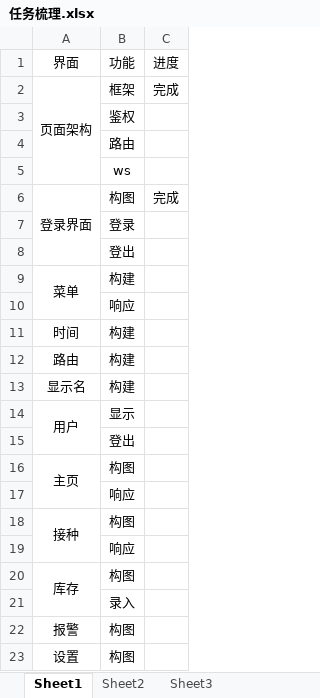
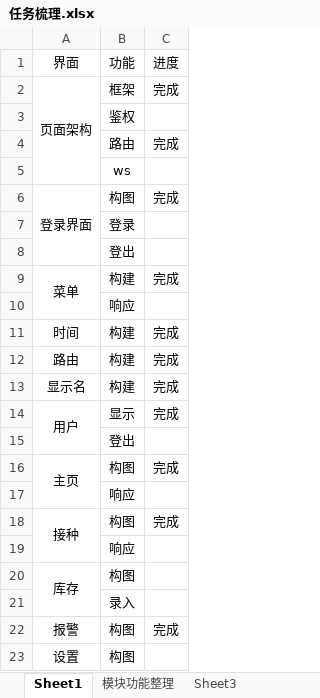
Before and after one commit to JackHuangAAA/Web_HSW, an Excel workbook: vcc/任务梳理.xlsx, sheet Sheet1, drawn as a sheet; values as stored, in another font and other column widths than the file's, no borders; the diff names each change by its address in the sheet, - before the commit and + after, or states it on an @@ line.

```diff
--- a/vcc/任务梳理.xlsx (sheet Sheet1)
+++ b/vcc/任务梳理.xlsx (sheet Sheet1)
-sheet tab: Sheet2
+sheet tab: 模块功能整理
-C4: (empty)
+C4: 完成
-C9: (empty)
+C9: 完成
-C11:C14: (empty)
+C11:C14: 完成
-C16: (empty)
+C16: 完成
-C18: (empty)
+C18: 完成
-C22: (empty)
+C22: 完成
```
Also changed, not shown: sheet 模块功能整理, charts or pictures, 40 other files.
